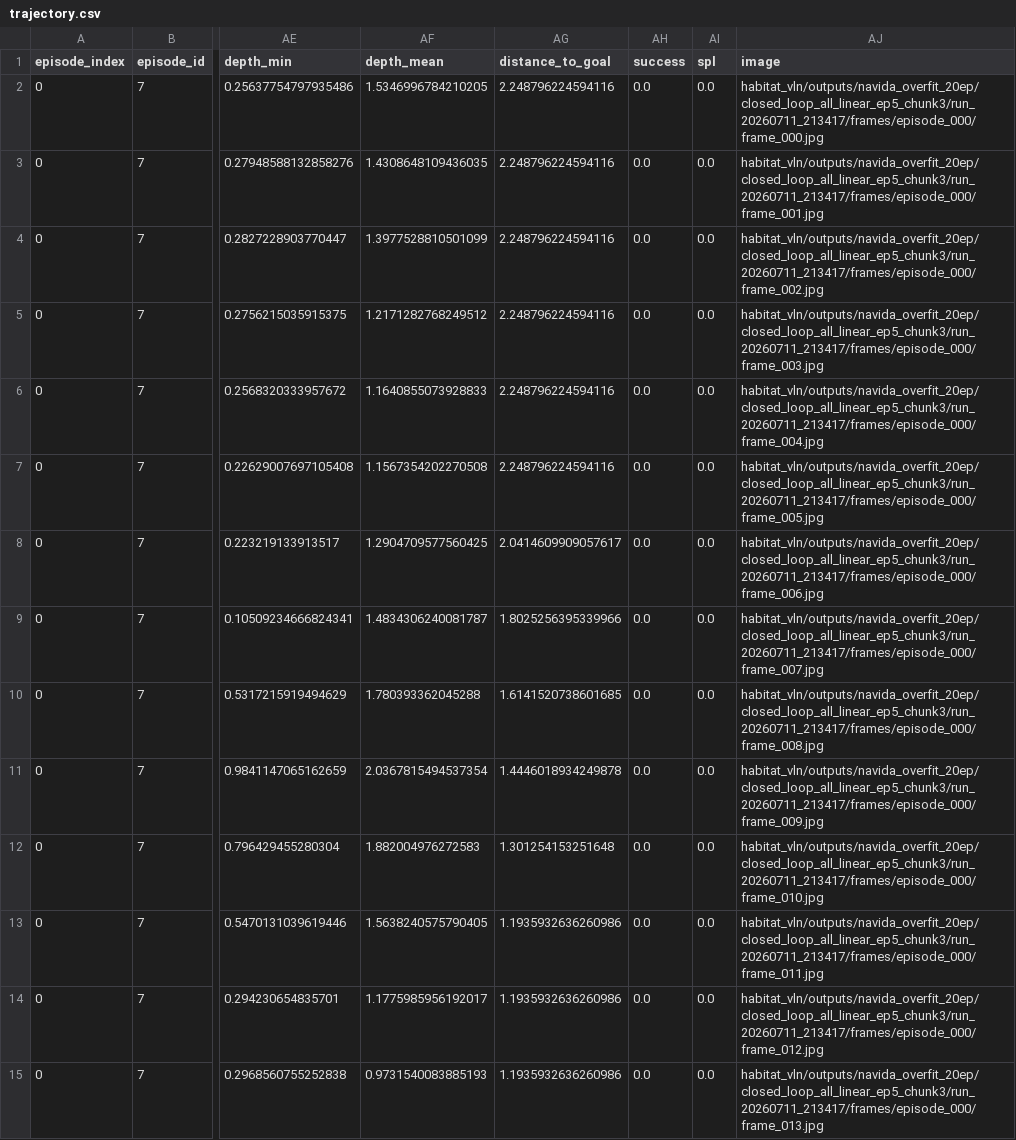
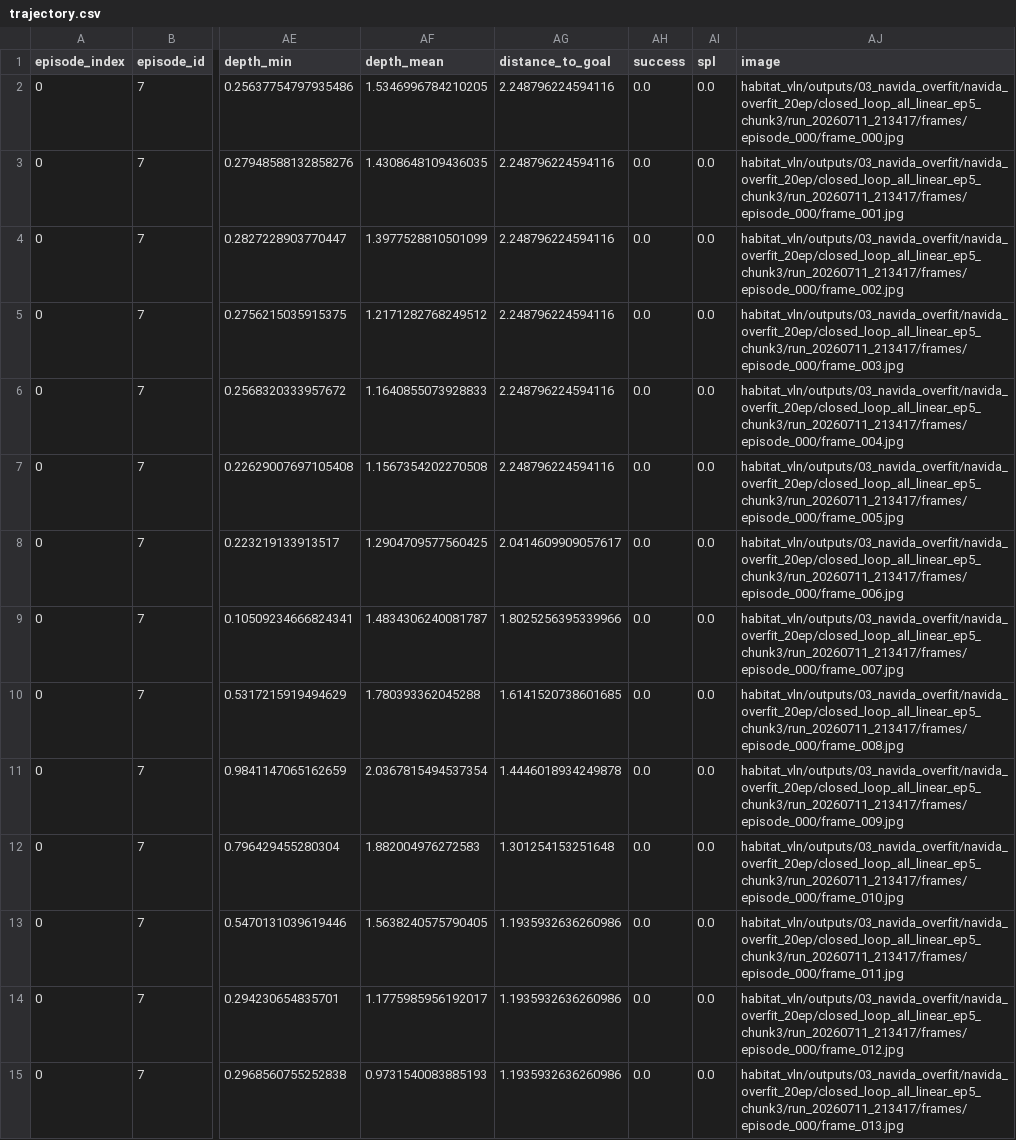
Before and after one commit to RtimesC/habitat-lab, a CSV file: presentation_assets/navida_report_20260713/02_episode_outputs/navida_pure_failure/trajectory.csv, drawn as a sheet; only a part is shown, gaps mark what is left out; the diff covers the shown part only; the diff names each change by its address in the sheet, - before the commit and + after, or states it on an @@ line.

Commit message:
feat: add six-wheel closed-loop evaluation tooling
Add a render-only six-wheel chassis with configurable camera height and third-person debug video so closed-loop navigation can be visually reviewed against the planned XJTLU vehicle form factor.

Add grouped runtime output directories and migrate presets, pipelines, training defaults, documentation, and retained report assets to the numbered experiment timeline.

Add an offline closed-loop failure-report command that separates model, controller, and executed actions and summarizes collisions, overrides, invalid actions, premature stops, policy errors, progress, and episode-level failure signals.

Add an opt-in forward-depth safety guard for controller runs; record guard thresholds, depth readings, and action replacements in trajectory metadata while keeping paper_pure NaVIDA runs unmodified.

Cover the new chassis, output grouping, safety guard, trajectory metadata, and failure analysis with focused tests.

```diff
--- a/presentation_assets/navida_report_20260713/02_episode_outputs/navida_pure_failure/trajectory.csv
+++ b/presentation_assets/navida_report_20260713/02_episode_outputs/navida_pure_failure/trajectory.csv
-AJ2 (image): habitat_vln/outputs/navida_overfit_20ep/closed_loop_all_linear_ep5_chunk3/run_20260711_213417/frames/episode_000/frame_000.jpg
+AJ2 (image): habitat_vln/outputs/03_navida_overfit/navida_overfit_20ep/closed_loop_all_linear_ep5_chunk3/run_20260711_213417/frames/episode_000/frame_000.jpg
-AJ3 (image): habitat_vln/outputs/navida_overfit_20ep/closed_loop_all_linear_ep5_chunk3/run_20260711_213417/frames/episode_000/frame_001.jpg
+AJ3 (image): habitat_vln/outputs/03_navida_overfit/navida_overfit_20ep/closed_loop_all_linear_ep5_chunk3/run_20260711_213417/frames/episode_000/frame_001.jpg
-AJ4 (image): habitat_vln/outputs/navida_overfit_20ep/closed_loop_all_linear_ep5_chunk3/run_20260711_213417/frames/episode_000/frame_002.jpg
+AJ4 (image): habitat_vln/outputs/03_navida_overfit/navida_overfit_20ep/closed_loop_all_linear_ep5_chunk3/run_20260711_213417/frames/episode_000/frame_002.jpg
-AJ5 (image): habitat_vln/outputs/navida_overfit_20ep/closed_loop_all_linear_ep5_chunk3/run_20260711_213417/frames/episode_000/frame_003.jpg
+AJ5 (image): habitat_vln/outputs/03_navida_overfit/navida_overfit_20ep/closed_loop_all_linear_ep5_chunk3/run_20260711_213417/frames/episode_000/frame_003.jpg
-AJ6 (image): habitat_vln/outputs/navida_overfit_20ep/closed_loop_all_linear_ep5_chunk3/run_20260711_213417/frames/episode_000/frame_004.jpg
+AJ6 (image): habitat_vln/outputs/03_navida_overfit/navida_overfit_20ep/closed_loop_all_linear_ep5_chunk3/run_20260711_213417/frames/episode_000/frame_004.jpg
-AJ7 (image): habitat_vln/outputs/navida_overfit_20ep/closed_loop_all_linear_ep5_chunk3/run_20260711_213417/frames/episode_000/frame_005.jpg
+AJ7 (image): habitat_vln/outputs/03_navida_overfit/navida_overfit_20ep/closed_loop_all_linear_ep5_chunk3/run_20260711_213417/frames/episode_000/frame_005.jpg
-AJ8 (image): habitat_vln/outputs/navida_overfit_20ep/closed_loop_all_linear_ep5_chunk3/run_20260711_213417/frames/episode_000/frame_006.jpg
+AJ8 (image): habitat_vln/outputs/03_navida_overfit/navida_overfit_20ep/closed_loop_all_linear_ep5_chunk3/run_20260711_213417/frames/episode_000/frame_006.jpg
-AJ9 (image): habitat_vln/outputs/navida_overfit_20ep/closed_loop_all_linear_ep5_chunk3/run_20260711_213417/frames/episode_000/frame_007.jpg
+AJ9 (image): habitat_vln/outputs/03_navida_overfit/navida_overfit_20ep/closed_loop_all_linear_ep5_chunk3/run_20260711_213417/frames/episode_000/frame_007.jpg
-AJ10 (image): habitat_vln/outputs/navida_overfit_20ep/closed_loop_all_linear_ep5_chunk3/run_20260711_213417/frames/episode_000/frame_008.jpg
+AJ10 (image): habitat_vln/outputs/03_navida_overfit/navida_overfit_20ep/closed_loop_all_linear_ep5_chunk3/run_20260711_213417/frames/episode_000/frame_008.jpg
-AJ11 (image): habitat_vln/outputs/navida_overfit_20ep/closed_loop_all_linear_ep5_chunk3/run_20260711_213417/frames/episode_000/frame_009.jpg
+AJ11 (image): habitat_vln/outputs/03_navida_overfit/navida_overfit_20ep/closed_loop_all_linear_ep5_chunk3/run_20260711_213417/frames/episode_000/frame_009.jpg
-AJ12 (image): habitat_vln/outputs/navida_overfit_20ep/closed_loop_all_linear_ep5_chunk3/run_20260711_213417/frames/episode_000/frame_010.jpg
+AJ12 (image): habitat_vln/outputs/03_navida_overfit/navida_overfit_20ep/closed_loop_all_linear_ep5_chunk3/run_20260711_213417/frames/episode_000/frame_010.jpg
-AJ13 (image): habitat_vln/outputs/navida_overfit_20ep/closed_loop_all_linear_ep5_chunk3/run_20260711_213417/frames/episode_000/frame_011.jpg
+AJ13 (image): habitat_vln/outputs/03_navida_overfit/navida_overfit_20ep/closed_loop_all_linear_ep5_chunk3/run_20260711_213417/frames/episode_000/frame_011.jpg
-AJ14 (image): habitat_vln/outputs/navida_overfit_20ep/closed_loop_all_linear_ep5_chunk3/run_20260711_213417/frames/episode_000/frame_012.jpg
+AJ14 (image): habitat_vln/outputs/03_navida_overfit/navida_overfit_20ep/closed_loop_all_linear_ep5_chunk3/run_20260711_213417/frames/episode_000/frame_012.jpg
-AJ15 (image): habitat_vln/outputs/navida_overfit_20ep/closed_loop_all_linear_ep5_chunk3/run_20260711_213417/frames/episode_000/frame_013.jpg
+AJ15 (image): habitat_vln/outputs/03_navida_overfit/navida_overfit_20ep/closed_loop_all_linear_ep5_chunk3/run_20260711_213417/frames/episode_000/frame_013.jpg
```
Also changed, not shown: 66 edited cells elsewhere in this file, presentation_assets/navida_report_20260713/02_episode_outputs/advisor_success/trajectory.csv, presentation_assets/navida_report_20260713/02_episode_outputs/navida_guard_success/trajectory.csv, 30 other files.
